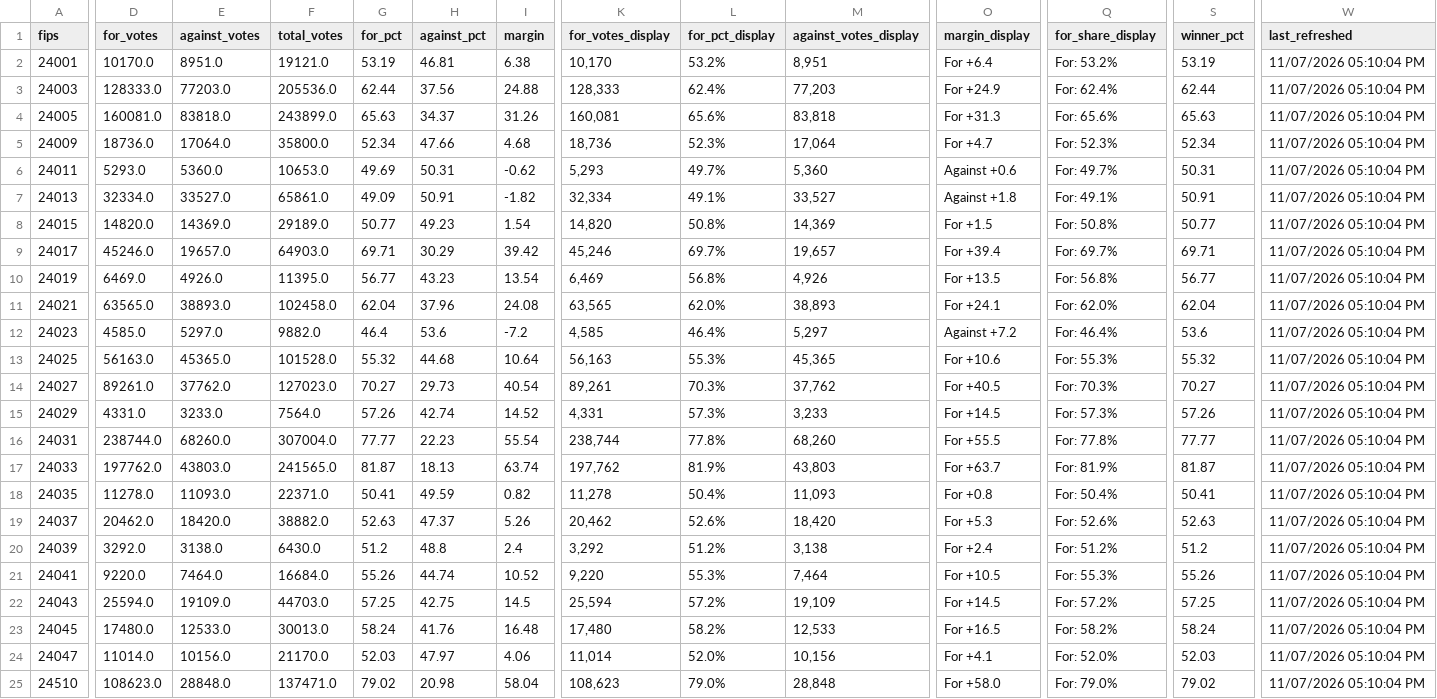
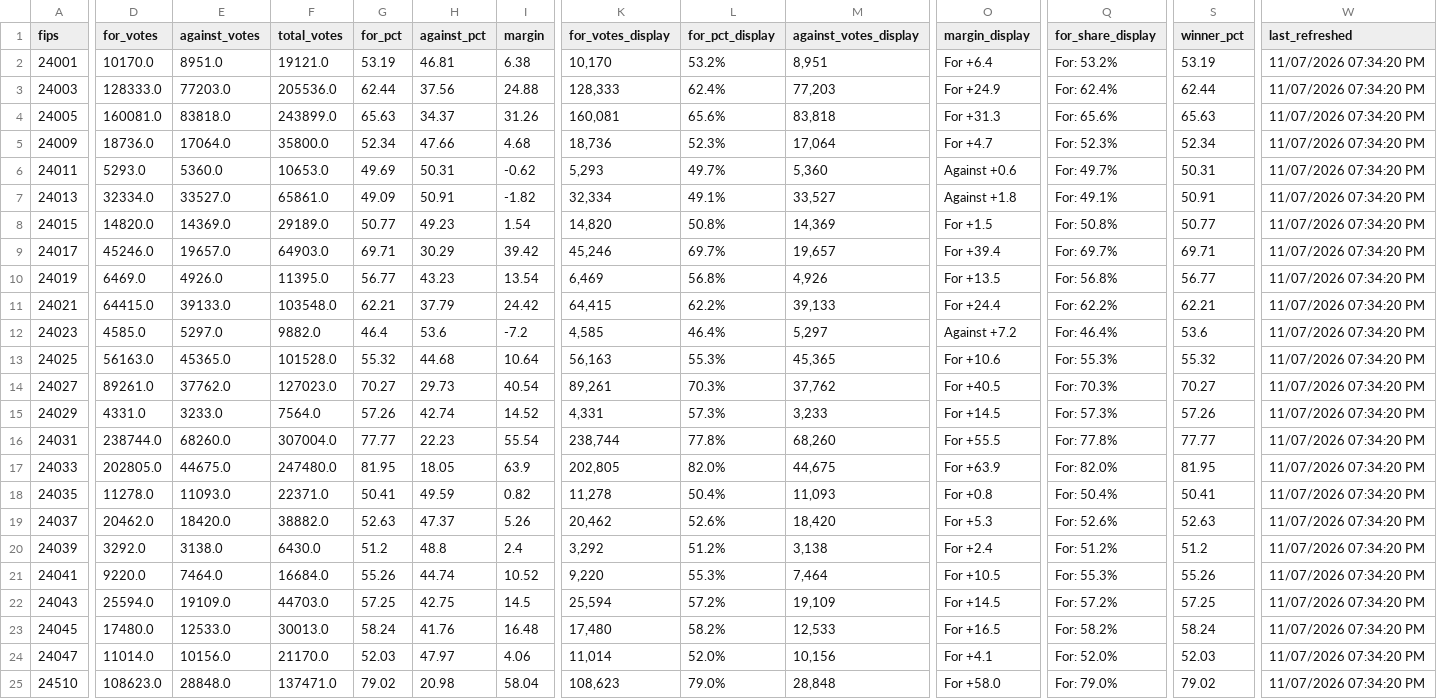
Before and after one commit to Sammyliu0606/midterm_result, a CSV file: data/live/flourish/flourish_q2_map.csv, drawn as a sheet; only a part is shown, gaps mark what is left out; the diff covers the shown part only; the diff names each change by its address in the sheet, - before the commit and + after, or states it on an @@ line.

```diff
--- a/data/live/flourish/flourish_q2_map.csv
+++ b/data/live/flourish/flourish_q2_map.csv
-W2:W25 (last_refreshed): 11/07/2026 05:10:04 PM
+W2:W25 (last_refreshed): 11/07/2026 07:34:20 PM
-D11 (for_votes): 63565.0
+D11 (for_votes): 64415.0
-E11 (against_votes): 38893.0
+E11 (against_votes): 39133.0
-F11 (total_votes): 102458.0
+F11 (total_votes): 103548.0
-G11 (for_pct): 62.04
+G11 (for_pct): 62.21
-H11 (against_pct): 37.96
+H11 (against_pct): 37.79
-I11 (margin): 24.08
+I11 (margin): 24.42
-K11 (for_votes_display): 63,565
+K11 (for_votes_display): 64,415
-L11 (for_pct_display): 62.0%
+L11 (for_pct_display): 62.2%
-M11 (against_votes_display): 38,893
+M11 (against_votes_display): 39,133
-O11 (margin_display): For +24.1
+O11 (margin_display): For +24.4
-Q11 (for_share_display): For: 62.0%
+Q11 (for_share_display): For: 62.2%
-S11 (winner_pct): 62.04
+S11 (winner_pct): 62.21
-D17 (for_votes): 197762.0
+D17 (for_votes): 202805.0
-E17 (against_votes): 43803.0
+E17 (against_votes): 44675.0
-F17 (total_votes): 241565.0
+F17 (total_votes): 247480.0
-G17 (for_pct): 81.87
+G17 (for_pct): 81.95
-H17 (against_pct): 18.13
+H17 (against_pct): 18.05
-I17 (margin): 63.74
+I17 (margin): 63.9
-K17 (for_votes_display): 197,762
+K17 (for_votes_display): 202,805
-L17 (for_pct_display): 81.9%
+L17 (for_pct_display): 82.0%
-M17 (against_votes_display): 43,803
+M17 (against_votes_display): 44,675
-O17 (margin_display): For +63.7
+O17 (margin_display): For +63.9
-Q17 (for_share_display): For: 81.9%
+Q17 (for_share_display): For: 82.0%
-S17 (winner_pct): 81.87
+S17 (winner_pct): 81.95
```
Also changed, not shown: 5 edited cells elsewhere in this file, data/live/flourish/flourish_gov_map.csv, data/live/flourish/flourish_moore_shift.csv, 17 other files.
